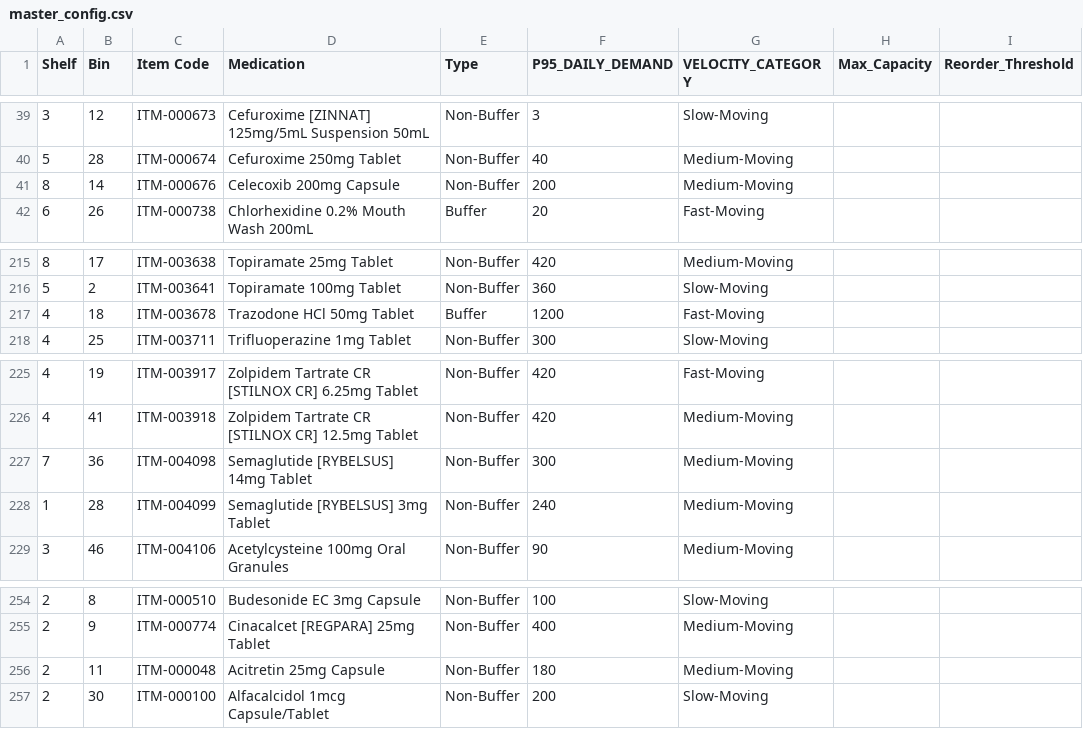
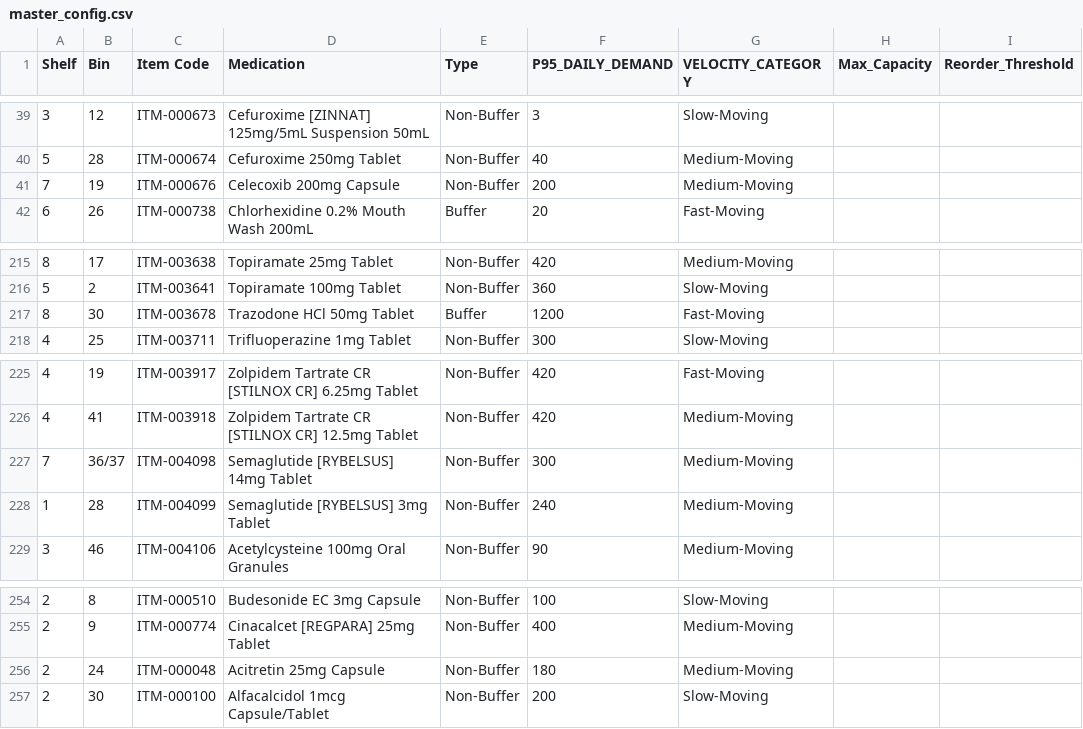
Before and after one commit to nigelofficial62-coder/pharm_inventory, a CSV file: master_config.csv, drawn as a sheet; only a part is shown, gaps mark what is left out; the diff names each change by its address in the sheet, - before the commit and + after, or states it on an @@ line.

```diff
--- a/master_config.csv
+++ b/master_config.csv
-A41 (Shelf): 8
+A41 (Shelf): 7
-B41 (Bin): 14
+B41 (Bin): 19
-A217 (Shelf): 4
+A217 (Shelf): 8
-B217 (Bin): 18
+B217 (Bin): 30
-B227 (Bin): 36
+B227 (Bin): 36/37
-B256 (Bin): 11
+B256 (Bin): 24
```
Also changed, not shown: rowa_master_config.csv, 2 other files.
